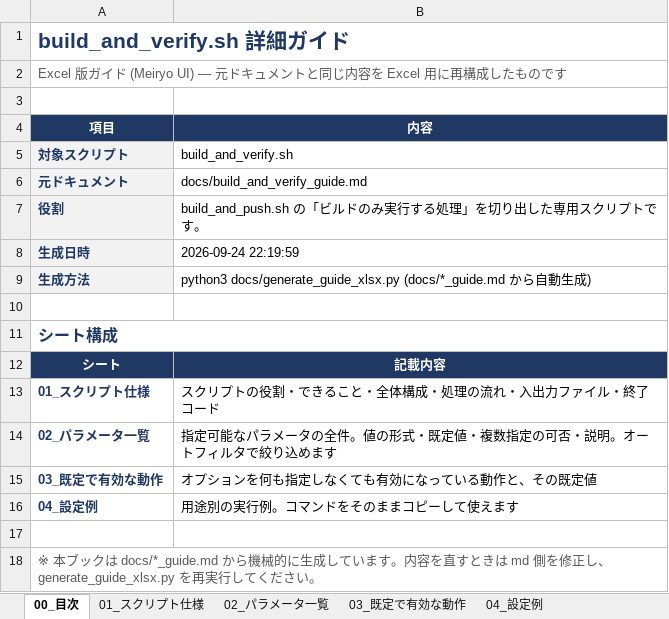
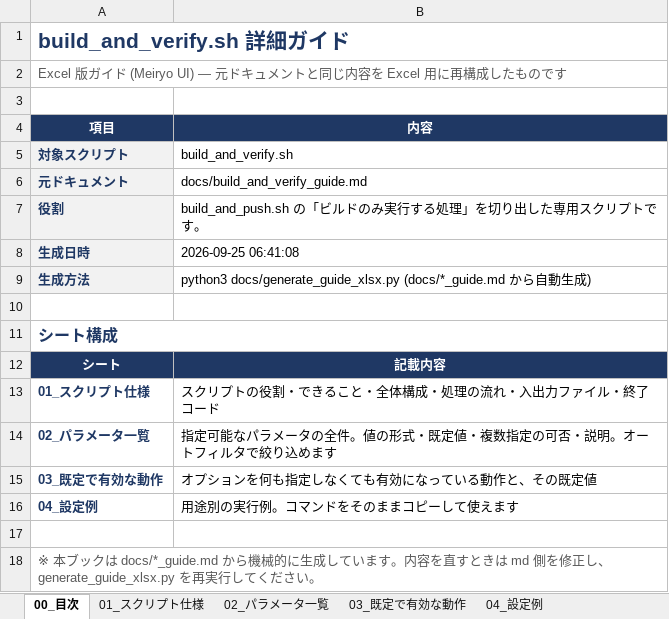
Before and after one commit to ProjectRubyRing/Container_Compose_Build_Push_v2_from_Codex, an Excel workbook: docs/build_and_verify_guide.xlsx, sheet 00_目次, drawn as a sheet; values as stored, in another font and other column widths than the file's, no borders; the diff names each change by its address in the sheet, - before the commit and + after, or states it on an @@ line.

```diff
--- a/docs/build_and_verify_guide.xlsx (sheet 00_目次)
+++ b/docs/build_and_verify_guide.xlsx (sheet 00_目次)
-B8 (内容): 2026-09-24 22:19:59
+B8 (内容): 2026-09-25 06:41:08
```
Also changed, not shown: sheet 03_既定で有効な動作, sheet 02_パラメータ一覧, docs/scripts_reference.xlsx, 6 other files.
